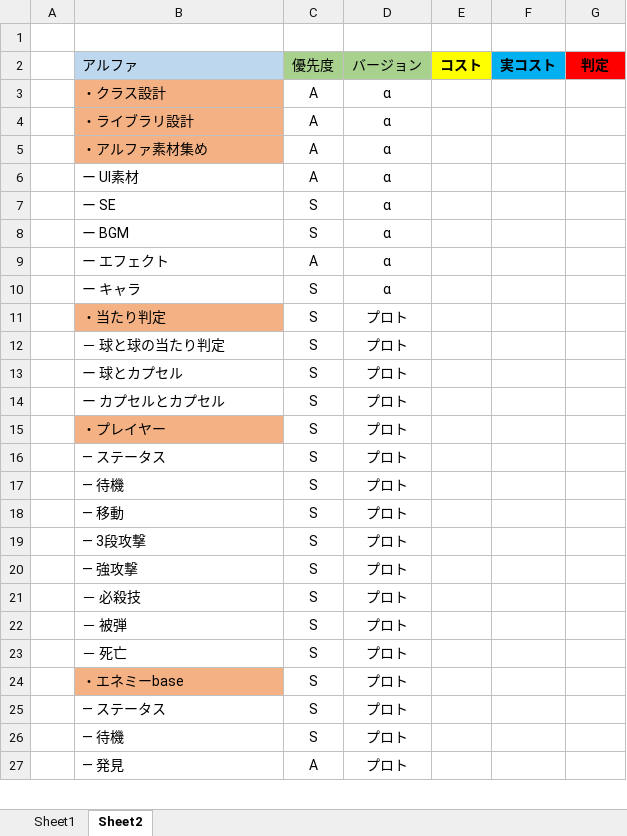
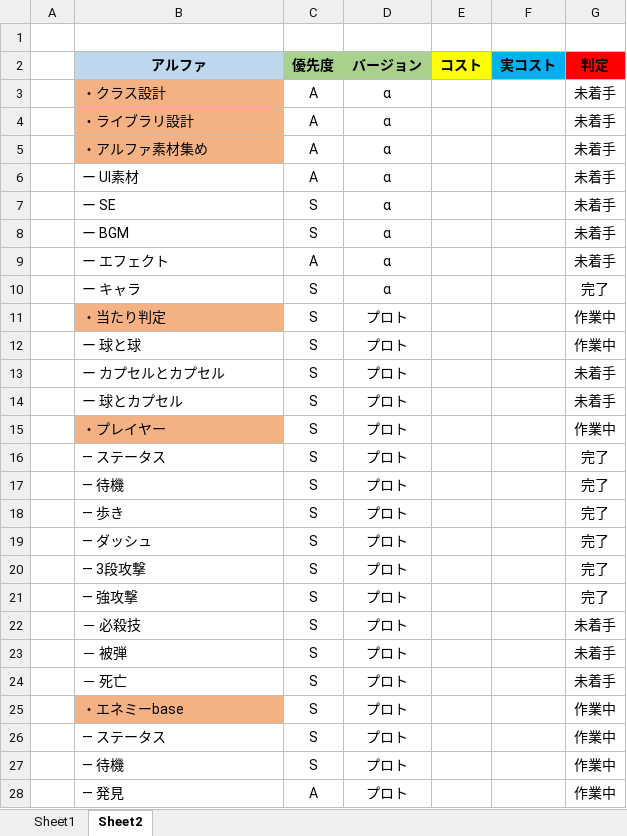
Before and after one commit to keishiF/3DGame202509, an Excel workbook: 3DGame202509/その他作業/9月作品展示会コスト表.xlsx, sheet Sheet2, drawn as a sheet; only a part is shown; values as stored, in another font and other column widths than the file's, no borders; removed rows and columns are numbered as before the commit, all else as after; the diff covers the shown part only; the diff names each change by its address in the sheet, - before the commit and + after, or states it on an @@ line.

```diff
--- a/3DGame202509/その他作業/9月作品展示会コスト表.xlsx (sheet Sheet2)
+++ b/3DGame202509/その他作業/9月作品展示会コスト表.xlsx (sheet Sheet2)
-B2:D2 bold: off
+B2:D2 bold: on
-B2 alignment: left
+B2 alignment: center
-G3:G9 (判定): (empty)
+G3:G9 (判定): 未着手
-G10 (判定): (empty)
+G10 (判定): 完了
-G11 (判定): (empty)
+G11 (判定): 作業中
-row 12:  | － 球と球の当たり判定 | S | プロト
-B12 (アルファ): ー 球とカプセル
+B12 (アルファ): ー 球と球
-G12 (判定): (empty)
+G12 (判定): 作業中
-G13 (判定): (empty)
+G13 (判定): 未着手
+row 14:  | ー 球とカプセル | S | プロト |  |  | 未着手
-G15 (判定): (empty)
+G15 (判定): 作業中
-G16:G18 (判定): (empty)
+G16:G18 (判定): 完了
-B18 (アルファ): ― 移動
+B18 (アルファ): ― 歩き
+row 19:  | ― ダッシュ | S | プロト |  |  | 完了
-G20:G21 (判定): (empty)
+G20:G21 (判定): 完了
-G22:G24 (判定): (empty)
+G22:G24 (判定): 未着手
-G25:G28 (判定): (empty)
+G25:G28 (判定): 作業中
```
Also changed, not shown: 1 added row, 2 removed rows and 35 edited cells elsewhere in this sheet, 13 other files.
